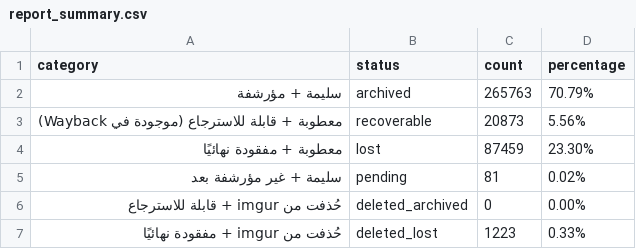
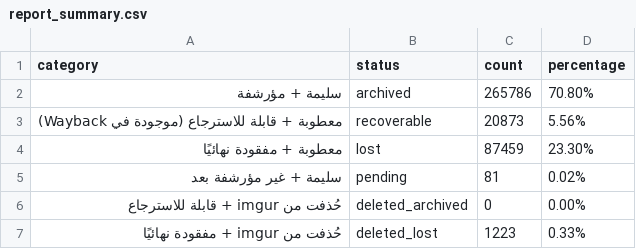
Before and after one commit to 24bit192kHz/3asq-image-recovery-site, a CSV file: report_summary.csv, drawn as a sheet.

```diff
--- a/report_summary.csv
+++ b/report_summary.csv
@@ -1,3 +1,3 @@
 category,status,count,percentage
-سليمة + مؤرشفة,archived,265763,70.79%
+سليمة + مؤرشفة,archived,265786,70.80%
 معطوبة + قابلة للاسترجاع (موجودة في Wayback),recoverable,20873,5.56%
```
Also changed, not shown: report_by_manga.csv, 3 other files.
